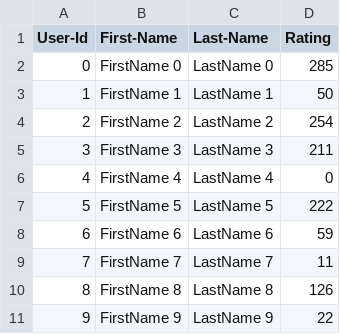
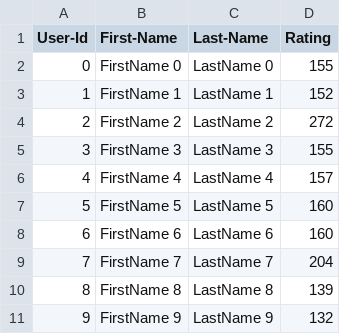
Before and after one commit to Deekshakhajuria/Spring-2020-AED-Team, a CSV file: Lab7/UserCatalogue.csv, drawn as a sheet.

```diff
--- a/Lab7/UserCatalogue.csv
+++ b/Lab7/UserCatalogue.csv
@@ -1,11 +1,11 @@
 User-Id,First-Name,Last-Name,Rating
-0,FirstName 0,LastName 0,285
-1,FirstName 1,LastName 1,50
-2,FirstName 2,LastName 2,254
-3,FirstName 3,LastName 3,211
-4,FirstName 4,LastName 4,0
-5,FirstName 5,LastName 5,222
-6,FirstName 6,LastName 6,59
-7,FirstName 7,LastName 7,11
-8,FirstName 8,LastName 8,126
-9,FirstName 9,LastName 9,22
+0,FirstName 0,LastName 0,155
+1,FirstName 1,LastName 1,152
+2,FirstName 2,LastName 2,272
+3,FirstName 3,LastName 3,155
+4,FirstName 4,LastName 4,157
+5,FirstName 5,LastName 5,160
+6,FirstName 6,LastName 6,160
+7,FirstName 7,LastName 7,204
+8,FirstName 8,LastName 8,139
+9,FirstName 9,LastName 9,132
```
Also changed, not shown: Lab7/CommentData.csv, 18 other files.
